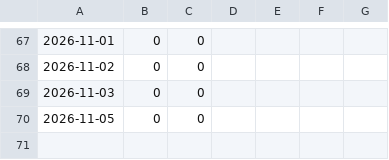
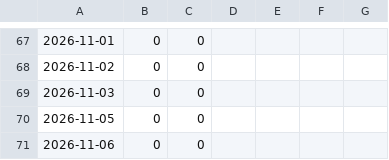
Before and after one commit to albertaharon/platforms-page, a CSV file: traffic-log.csv, drawn as a sheet; only a part is shown, gaps mark what is left out; the diff names each change by its address in the sheet, - before the commit and + after, or states it on an @@ line.

```diff
--- a/traffic-log.csv
+++ b/traffic-log.csv
+row 71: 2026-11-06 | 0 | 0
```
